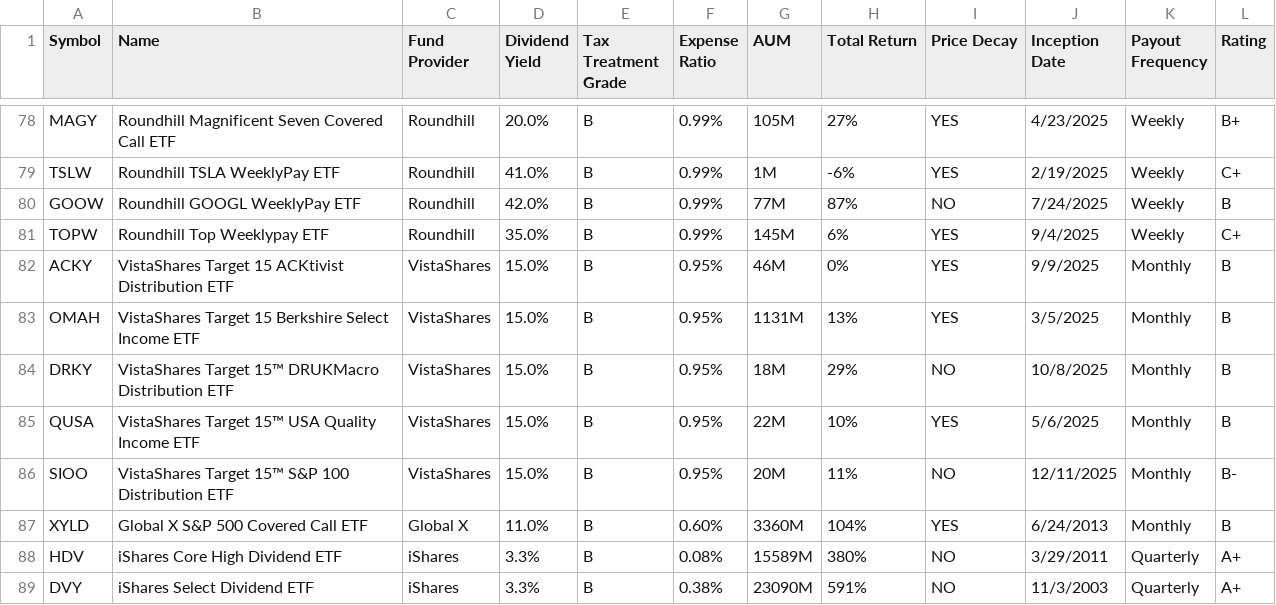
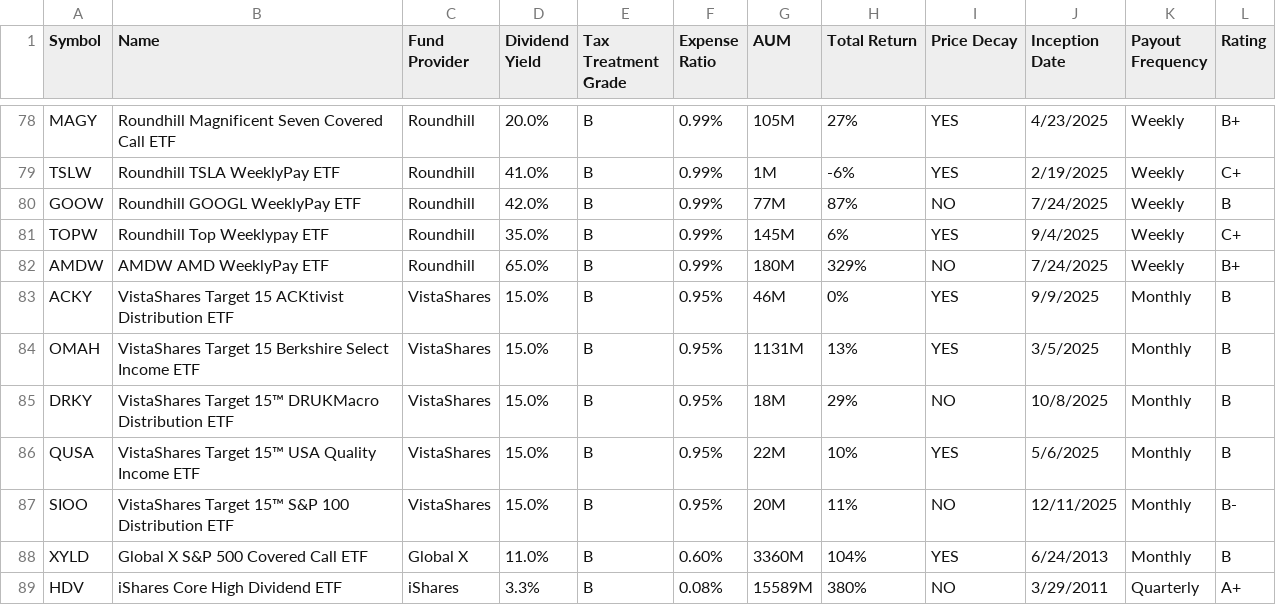
Before and after one commit to benjiesiegel1414/topetfs, a CSV file: data/pro.csv, drawn as a sheet; only a part is shown, gaps mark what is left out; the shorter side is filled out with more unchanged rows; the diff names each change by its address in the sheet, - before the commit and + after, or states it on an @@ line.

```diff
--- a/data/pro.csv
+++ b/data/pro.csv
+row 82: AMDW | AMDW AMD WeeklyPay ETF | Roundhill | 65.0% | B | 0.99% | 180M | 329% | NO | 7/24/2025 | Weekly | B+
```
Also changed, not shown: 23 other files.
